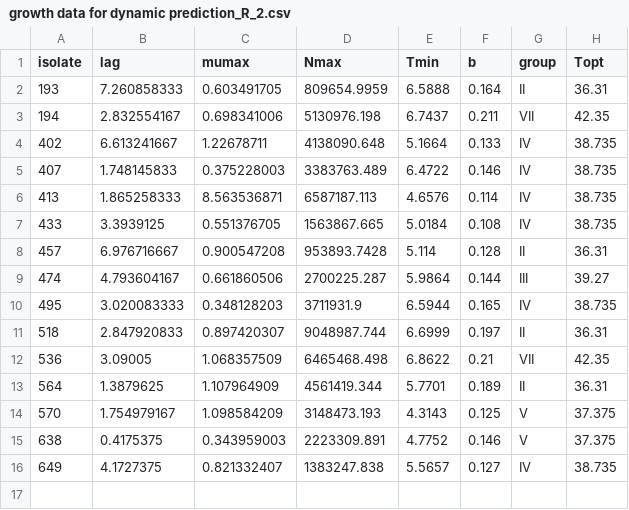
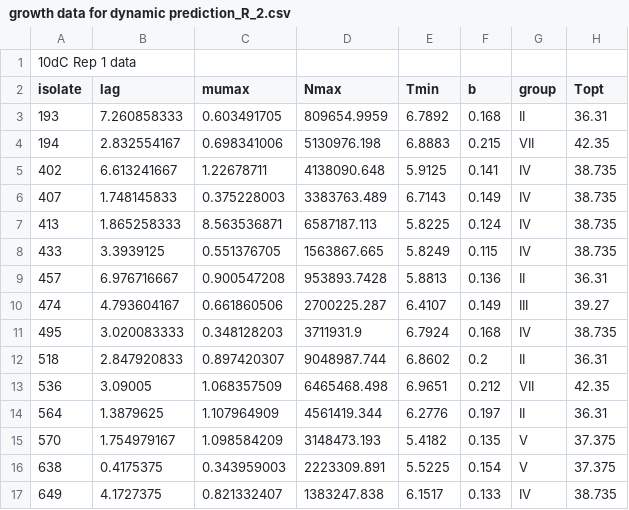
Before and after one commit to FSL-MQIP/Bacillus-cereus-exposure-assessment-model, a CSV file: InputFiles/growth data for dynamic prediction_R_2.csv, drawn as a sheet.

```diff
--- a/InputFiles/growth data for dynamic prediction_R_2.csv
+++ b/InputFiles/growth data for dynamic prediction_R_2.csv
@@ -1,16 +1,17 @@
+10dC Rep 1 data ,,,,,,,
 isolate,lag ,mumax,Nmax,Tmin ,b,group,Topt
-193,7.260858333,0.603491705,809654.9959,6.5888,0.164,II,36.31
-194,2.832554167,0.698341006,5130976.198,6.7437,0.211,VII,42.35
-402,6.613241667,1.22678711,4138090.648,5.1664,0.133,IV,38.735
-407,1.748145833,0.375228003,3383763.489,6.4722,0.146,IV,38.735
-413,1.865258333,8.563536871,6587187.113,4.6576,0.114,IV,38.735
-433,3.3939125,0.551376705,1563867.665,5.0184,0.108,IV,38.735
-457,6.976716667,0.900547208,953893.7428,5.114,0.128,II,36.31
-474,4.793604167,0.661860506,2700225.287,5.9864,0.144,III,39.27
-495,3.020083333,0.348128203,3711931.9,6.5944,0.165,IV,38.735
-518,2.847920833,0.897420307,9048987.744,6.6999,0.197,II,36.31
-536,3.09005,1.068357509,6465468.498,6.8622,0.21,VII,42.35
-564,1.3879625,1.107964909,4561419.344,5.7701,0.189,II,36.31
-570,1.754979167,1.098584209,3148473.193,4.3143,0.125,V,37.375
-638,0.4175375,0.343959003,2223309.891,4.7752,0.146,V,37.375
-649,4.1727375,0.821332407,1383247.838,5.5657,0.127,IV,38.735
+193,7.260858333,0.603491705,809654.9959,6.7892,0.168,II,36.31
+194,2.832554167,0.698341006,5130976.198,6.8883,0.215,VII,42.35
+402,6.613241667,1.22678711,4138090.648,5.9125,0.141,IV,38.735
+407,1.748145833,0.375228003,3383763.489,6.7143,0.149,IV,38.735
+413,1.865258333,8.563536871,6587187.113,5.8225,0.124,IV,38.735
+433,3.3939125,0.551376705,1563867.665,5.8249,0.115,IV,38.735
+457,6.976716667,0.900547208,953893.7428,5.8813,0.136,II,36.31
+474,4.793604167,0.661860506,2700225.287,6.4107,0.149,III,39.27
+495,3.020083333,0.348128203,3711931.9,6.7924,0.168,IV,38.735
+518,2.847920833,0.897420307,9048987.744,6.8602,0.2,II,36.31
+536,3.09005,1.068357509,6465468.498,6.9651,0.212,VII,42.35
+564,1.3879625,1.107964909,4561419.344,6.2776,0.197,II,36.31
+570,1.754979167,1.098584209,3148473.193,5.4182,0.135,V,37.375
+638,0.4175375,0.343959003,2223309.891,5.5225,0.154,V,37.375
+649,4.1727375,0.821332407,1383247.838,6.1517,0.133,IV,38.735
```
Also changed, not shown: InputFiles/growth data for dynamic prediction_R.csv, InputFiles/mumax_R.csv, 13 other files.
